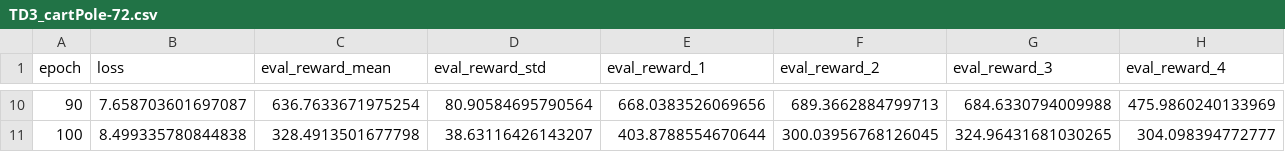
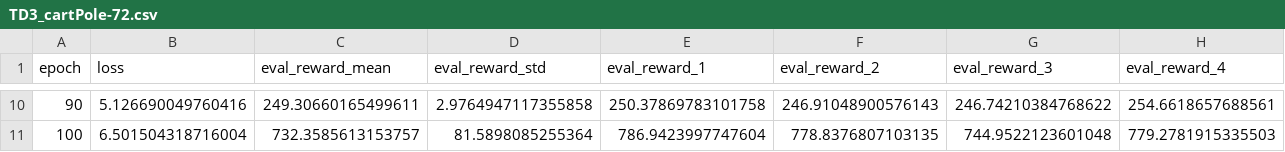
Before and after one commit to SeppiaBrilla/rl-project, a CSV file: report/training_results/TD3_cartPole-72.csv, drawn as a sheet; only a part is shown, gaps mark what is left out; the diff covers the shown part only; the diff names each change by its address in the sheet, - before the commit and + after, or states it on an @@ line.

Commit message:
new data

```diff
--- a/report/training_results/TD3_cartPole-72.csv
+++ b/report/training_results/TD3_cartPole-72.csv
-B10 (loss): 7.658703601697087
+B10 (loss): 5.126690049760416
-C10 (eval_reward_mean): 636.7633671975254
+C10 (eval_reward_mean): 249.30660165499611
-D10 (eval_reward_std): 80.90584695790564
+D10 (eval_reward_std): 2.9764947117355858
-E10 (eval_reward_1): 668.0383526069656
+E10 (eval_reward_1): 250.37869783101758
-F10 (eval_reward_2): 689.3662884799713
+F10 (eval_reward_2): 246.91048900576143
-G10 (eval_reward_3): 684.6330794009988
+G10 (eval_reward_3): 246.74210384768622
-H10 (eval_reward_4): 475.9860240133969
+H10 (eval_reward_4): 254.6618657688561
-B11 (loss): 8.499335780844838
+B11 (loss): 6.501504318716004
-C11 (eval_reward_mean): 328.4913501677798
+C11 (eval_reward_mean): 732.3585613153757
-D11 (eval_reward_std): 38.63116426143207
+D11 (eval_reward_std): 81.5898085255364
-E11 (eval_reward_1): 403.8788554670644
+E11 (eval_reward_1): 786.9423997747604
-F11 (eval_reward_2): 300.03956768126045
+F11 (eval_reward_2): 778.8376807103135
-G11 (eval_reward_3): 324.96431681030265
+G11 (eval_reward_3): 744.9522123601048
-H11 (eval_reward_4): 304.098394772777
+H11 (eval_reward_4): 779.2781915335503
```
Also changed, not shown: 66 edited cells elsewhere in this file, report/training_results/TD3_cartPole-42.csv, report/training_results/TD3_cartPole-52.csv, 2 other files.
